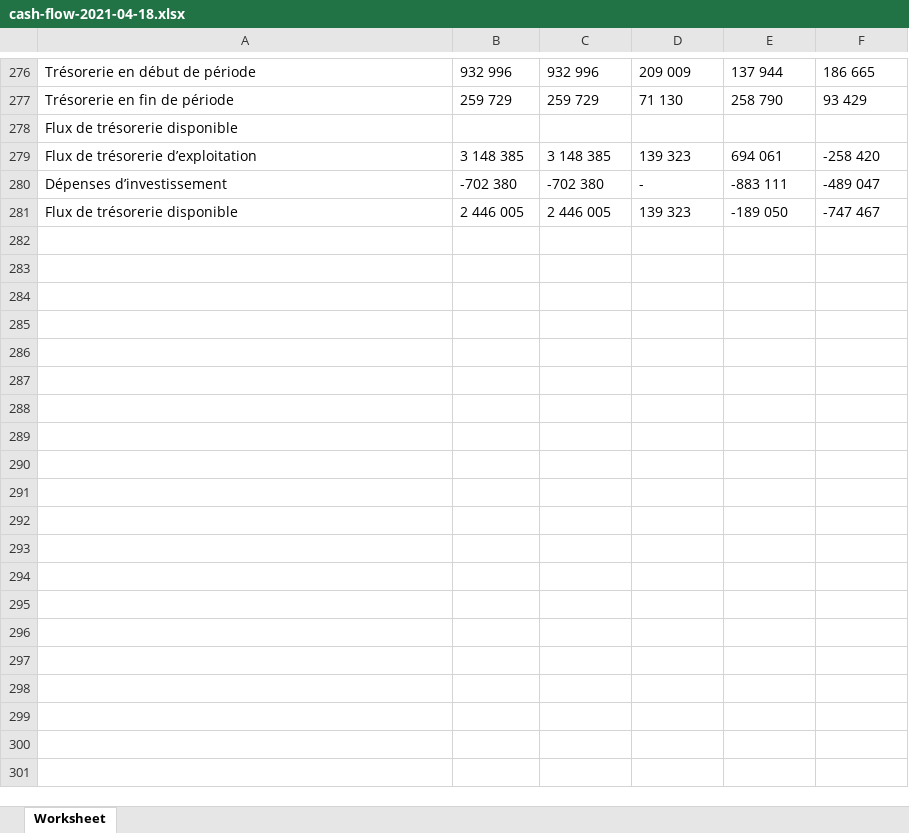
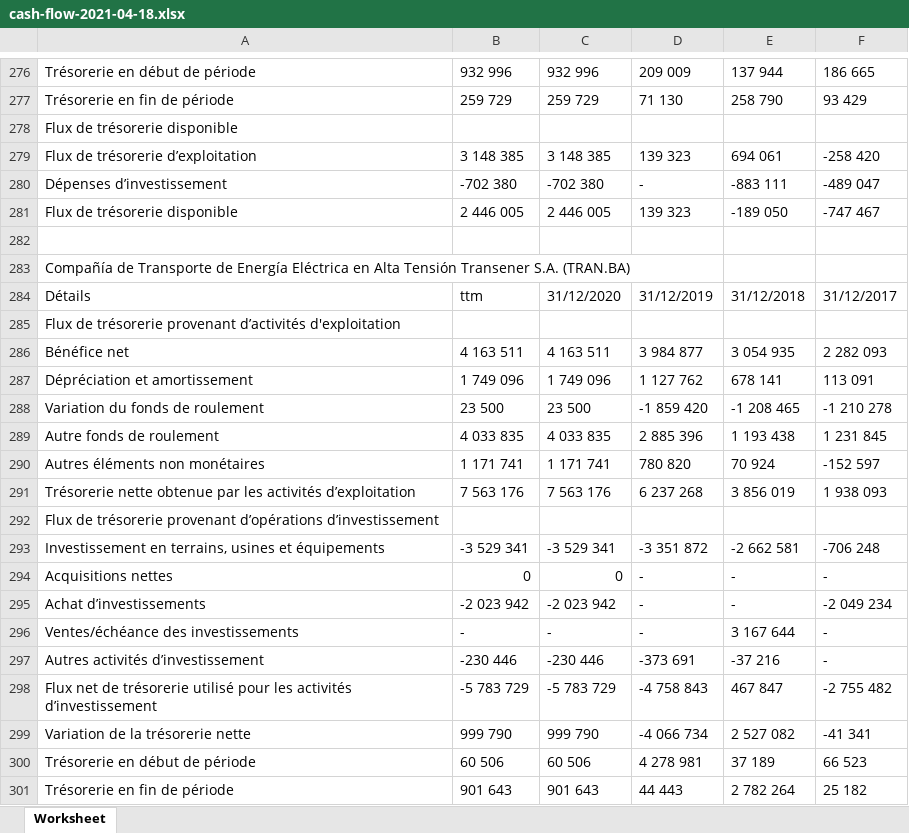
Before and after one commit to anonymze/spreadsheet_stock_exchange, an Excel workbook: public/spreadsheets/cash-flow-2021-04-18.xlsx, sheet Worksheet, drawn as a sheet; only a part is shown, gaps mark what is left out; values as stored, in another font and other column widths than the file's, no borders; the diff covers the shown part only; the diff names each change by its address in the sheet, - before the commit and + after, or states it on an @@ line.

```diff
--- a/public/spreadsheets/cash-flow-2021-04-18.xlsx (sheet Worksheet)
+++ b/public/spreadsheets/cash-flow-2021-04-18.xlsx (sheet Worksheet)
+row 282: (empty)
+row 283: Compañía de Transporte de Energía Eléctrica en Alta Tensión Transener S.A. (TRAN.BA)
+row 284: Détails | ttm | 31/12/2020 | 31/12/2019 | 31/12/2018 | 31/12/2017
+row 285: Flux de trésorerie provenant d’activités d'exploitation
+row 286: Bénéfice net | 4 163 511 | 4 163 511 | 3 984 877 | 3 054 935 | 2 282 093
+row 287: Dépréciation et amortissement | 1 749 096 | 1 749 096 | 1 127 762 | 678 141 | 113 091
+row 288: Variation du fonds de roulement | 23 500 | 23 500 | -1 859 420 | -1 208 465 | -1 210 278
+row 289: Autre fonds de roulement | 4 033 835 | 4 033 835 | 2 885 396 | 1 193 438 | 1 231 845
+row 290: Autres éléments non monétaires | 1 171 741 | 1 171 741 | 780 820 | 70 924 | -152 597
+row 291: Trésorerie nette obtenue par les activités d’exploitation | 7 563 176 | 7 563 176 | 6 237 268 | 3 856 019 | 1 938 093
+row 292: Flux de trésorerie provenant d’opérations d’investissement
+row 293: Investissement en terrains, usines et équipements | -3 529 341 | -3 529 341 | -3 351 872 | -2 662 581 | -706 248
+row 294: Acquisitions nettes | 0 | 0 | - | - | -
+row 295: Achat d’investissements | -2 023 942 | -2 023 942 | - | - | -2 049 234
+row 296: Ventes/échéance des investissements | - | - | - | 3 167 644 | -
+row 297: Autres activités d’investissement | -230 446 | -230 446 | -373 691 | -37 216 | -
+row 298: Flux net de trésorerie utilisé pour les activités d’investissement | -5 783 729 | -5 783 729 | -4 758 843 | 467 847 | -2 755 482
+row 299: Variation de la trésorerie nette | 999 790 | 999 790 | -4 066 734 | 2 527 082 | -41 341
+row 300: Trésorerie en début de période | 60 506 | 60 506 | 4 278 981 | 37 189 | 66 523
+row 301: Trésorerie en fin de période | 901 643 | 901 643 | 44 443 | 2 782 264 | 25 182
```
Also changed, not shown: 39 added rows elsewhere in this sheet, public/spreadsheets/balance-sheet-2021-04-18.xlsx, public/spreadsheets/financials-2021-04-18.xlsx, 1 other file.
